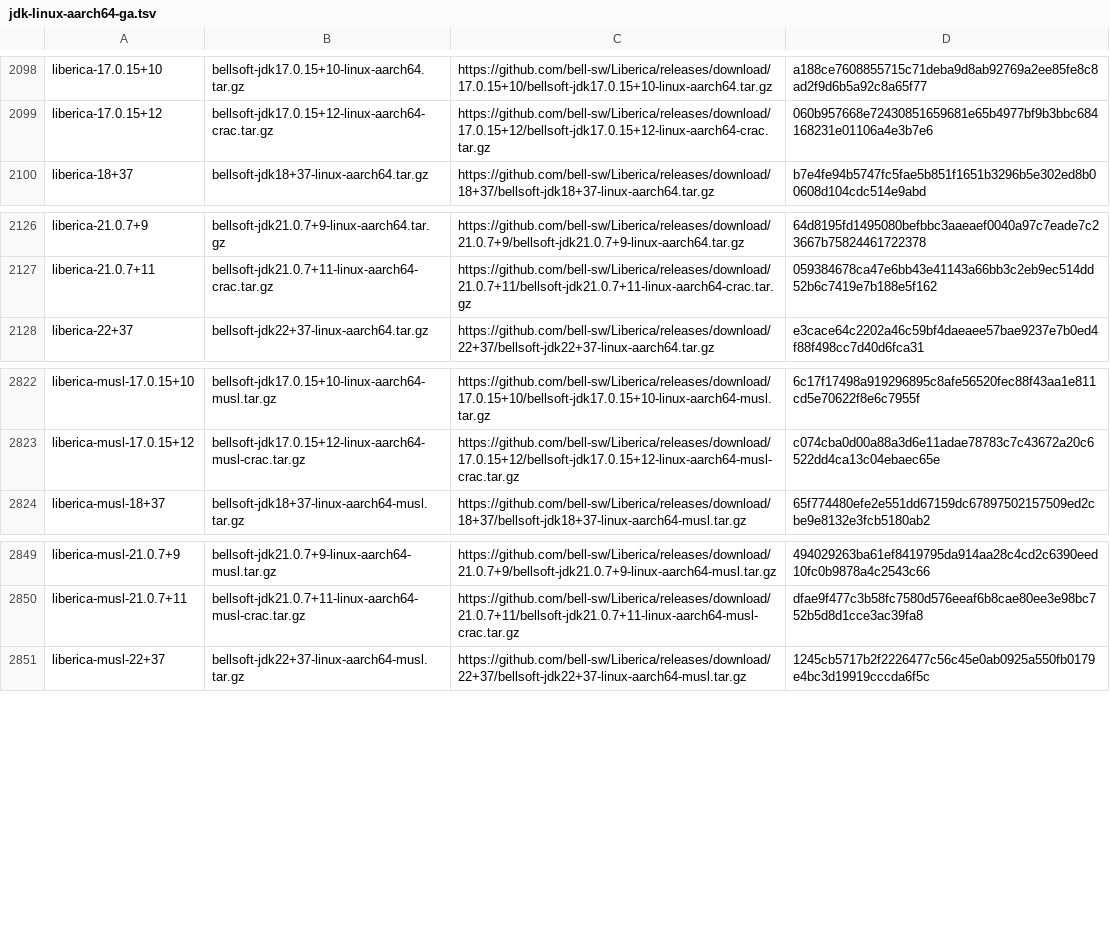
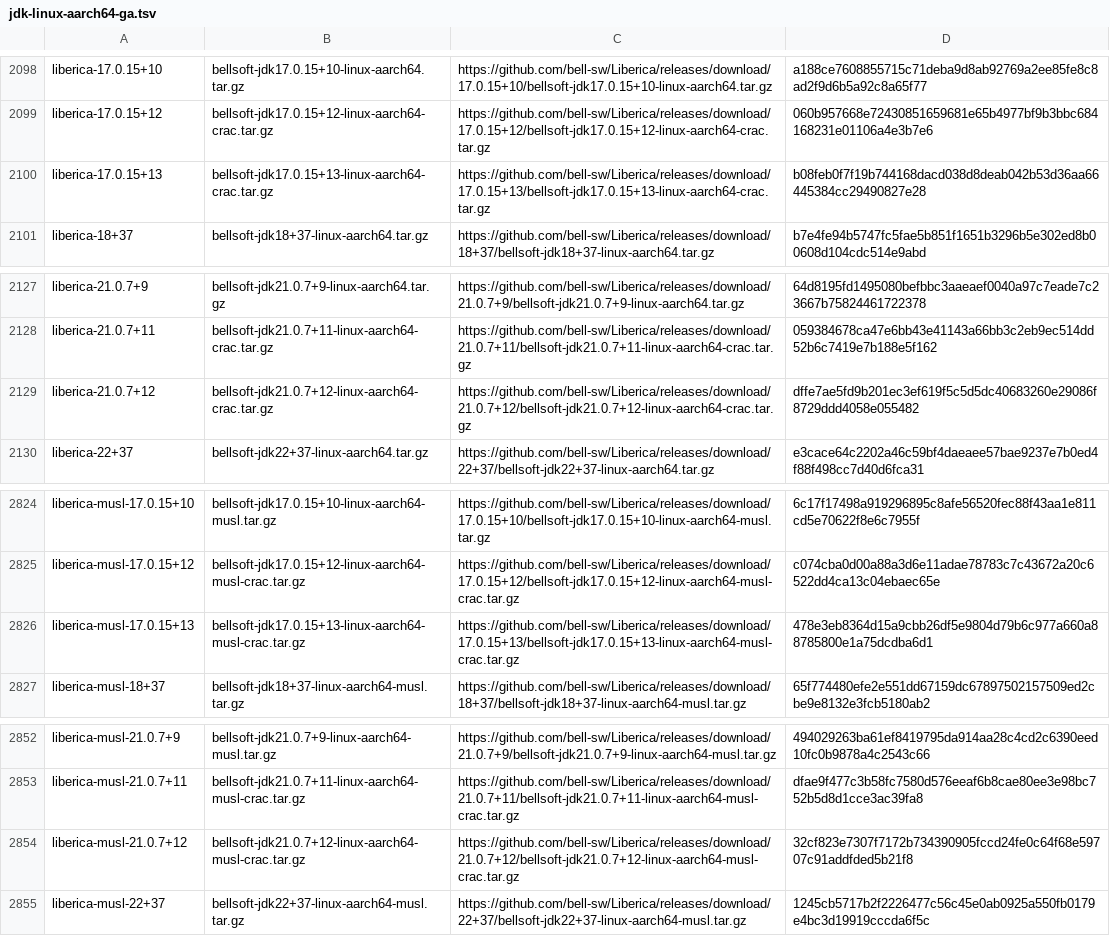
Before and after one commit to halcyon/asdf-java, a TSV file: data/jdk-linux-aarch64-ga.tsv, drawn as a sheet; only a part is shown, gaps mark what is left out.

```diff
--- a/data/jdk-linux-aarch64-ga.tsv
+++ b/data/jdk-linux-aarch64-ga.tsv
@@ -2099,2 +2099,3 @@ liberica-17.0.15+10	bellsoft-jdk17.0.15+10-linux-aarch64.tar.gz	https://github.c
 liberica-17.0.15+12	bellsoft-jdk17.0.15+12-linux-aarch64-crac.tar.gz	https://github.com/bell-sw/Liberica/releases/download/17.0.15+12/bellsoft-jdk17.0.15+12-linux-aarch64-crac.tar.gz	060b957668e72430851659681e65b4977bf9b3bbc684168231e01106a4e3b7e6
+liberica-17.0.15+13	bellsoft-jdk17.0.15+13-linux-aarch64-crac.tar.gz	https://github.com/bell-sw/Liberica/releases/download/17.0.15+13/bellsoft-jdk17.0.15+13-linux-aarch64-crac.tar.gz	b08feb0f7f19b744168dacd038d8deab042b53d36aa66445384cc29490827e28
 liberica-18+37	bellsoft-jdk18+37-linux-aarch64.tar.gz	https://github.com/bell-sw/Liberica/releases/download/18+37/bellsoft-jdk18+37-linux-aarch64.tar.gz	b7e4fe94b5747fc5fae5b851f1651b3296b5e302ed8b00608d104cdc514e9abd
@@ -2127,2 +2128,3 @@ liberica-21.0.7+9	bellsoft-jdk21.0.7+9-linux-aarch64.tar.gz	https://github.com/b
 liberica-21.0.7+11	bellsoft-jdk21.0.7+11-linux-aarch64-crac.tar.gz	https://github.com/bell-sw/Liberica/releases/download/21.0.7+11/bellsoft-jdk21.0.7+11-linux-aarch64-crac.tar.gz	059384678ca47e6bb43e41143a66bb3c2eb9ec514dd52b6c7419e7b188e5f162
+liberica-21.0.7+12	bellsoft-jdk21.0.7+12-linux-aarch64-crac.tar.gz	https://github.com/bell-sw/Liberica/releases/download/21.0.7+12/bellsoft-jdk21.0.7+12-linux-aarch64-crac.tar.gz	dffe7ae5fd9b201ec3ef619f5c5d5dc40683260e29086f8729ddd4058e055482
 liberica-22+37	bellsoft-jdk22+37-linux-aarch64.tar.gz	https://github.com/bell-sw/Liberica/releases/download/22+37/bellsoft-jdk22+37-linux-aarch64.tar.gz	e3cace64c2202a46c59bf4daeaee57bae9237e7b0ed4f88f498cc7d40d6fca31
@@ -2823,2 +2825,3 @@ liberica-musl-17.0.15+10	bellsoft-jdk17.0.15+10-linux-aarch64-musl.tar.gz	https:
 liberica-musl-17.0.15+12	bellsoft-jdk17.0.15+12-linux-aarch64-musl-crac.tar.gz	https://github.com/bell-sw/Liberica/releases/download/17.0.15+12/bellsoft-jdk17.0.15+12-linux-aarch64-musl-crac.tar.gz	c074cba0d00a88a3d6e11adae78783c7c43672a20c6522dd4ca13c04ebaec65e
+liberica-musl-17.0.15+13	bellsoft-jdk17.0.15+13-linux-aarch64-musl-crac.tar.gz	https://github.com/bell-sw/Liberica/releases/download/17.0.15+13/bellsoft-jdk17.0.15+13-linux-aarch64-musl-crac.tar.gz	478e3eb8364d15a9cbb26df5e9804d79b6c977a660a88785800e1a75dcdba6d1
 liberica-musl-18+37	bellsoft-jdk18+37-linux-aarch64-musl.tar.gz	https://github.com/bell-sw/Liberica/releases/download/18+37/bellsoft-jdk18+37-linux-aarch64-musl.tar.gz	65f774480efe2e551dd67159dc67897502157509ed2cbe9e8132e3fcb5180ab2
@@ -2850,2 +2853,3 @@ liberica-musl-21.0.7+9	bellsoft-jdk21.0.7+9-linux-aarch64-musl.tar.gz	https://gi
 liberica-musl-21.0.7+11	bellsoft-jdk21.0.7+11-linux-aarch64-musl-crac.tar.gz	https://github.com/bell-sw/Liberica/releases/download/21.0.7+11/bellsoft-jdk21.0.7+11-linux-aarch64-musl-crac.tar.gz	dfae9f477c3b58fc7580d576eeaf6b8cae80ee3e98bc752b5d8d1cce3ac39fa8
+liberica-musl-21.0.7+12	bellsoft-jdk21.0.7+12-linux-aarch64-musl-crac.tar.gz	https://github.com/bell-sw/Liberica/releases/download/21.0.7+12/bellsoft-jdk21.0.7+12-linux-aarch64-musl-crac.tar.gz	32cf823e7307f7172b734390905fccd24fe0c64f68e59707c91addfded5b21f8
 liberica-musl-22+37	bellsoft-jdk22+37-linux-aarch64-musl.tar.gz	https://github.com/bell-sw/Liberica/releases/download/22+37/bellsoft-jdk22+37-linux-aarch64-musl.tar.gz	1245cb5717b2f2226477c56c45e0ab0925a550fb0179e4bc3d19919cccda6f5c
```
Also changed, not shown: data/jdk-linux-aarch64.tsv, data/jdk-linux-x86_64-ea.tsv, 4 other files.
